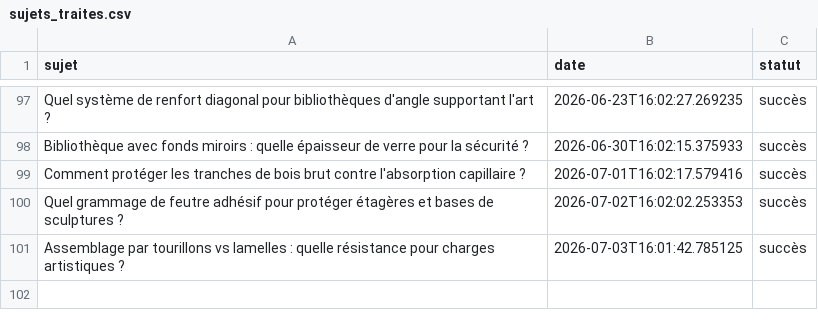
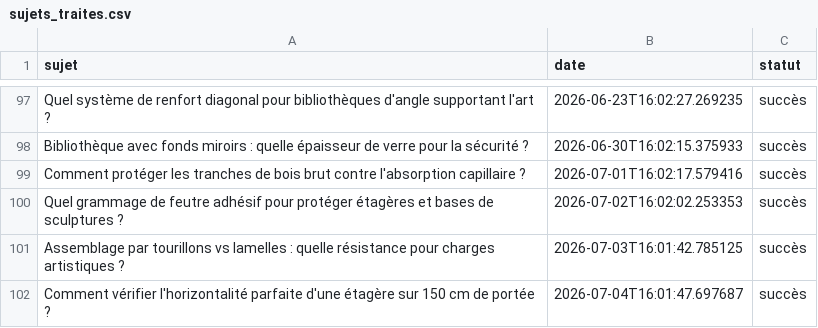
Before and after one commit to Metalosmose21/Biblioth-que-3, a CSV file: sujets_traites.csv, drawn as a sheet; only a part is shown, gaps mark what is left out.

```diff
--- a/sujets_traites.csv
+++ b/sujets_traites.csv
@@ -101 +101,2 @@ Quel grammage de feutre adhésif pour protéger étagères et bases de sculpture
 Assemblage par tourillons vs lamelles : quelle résistance pour charges artistiques ?,2026-07-03T16:01:42.785125,succès
+Comment vérifier l'horizontalité parfaite d'une étagère sur 150 cm de portée ?,2026-07-04T16:01:47.697687,succès
```
Also changed, not shown: sujets.csv.
